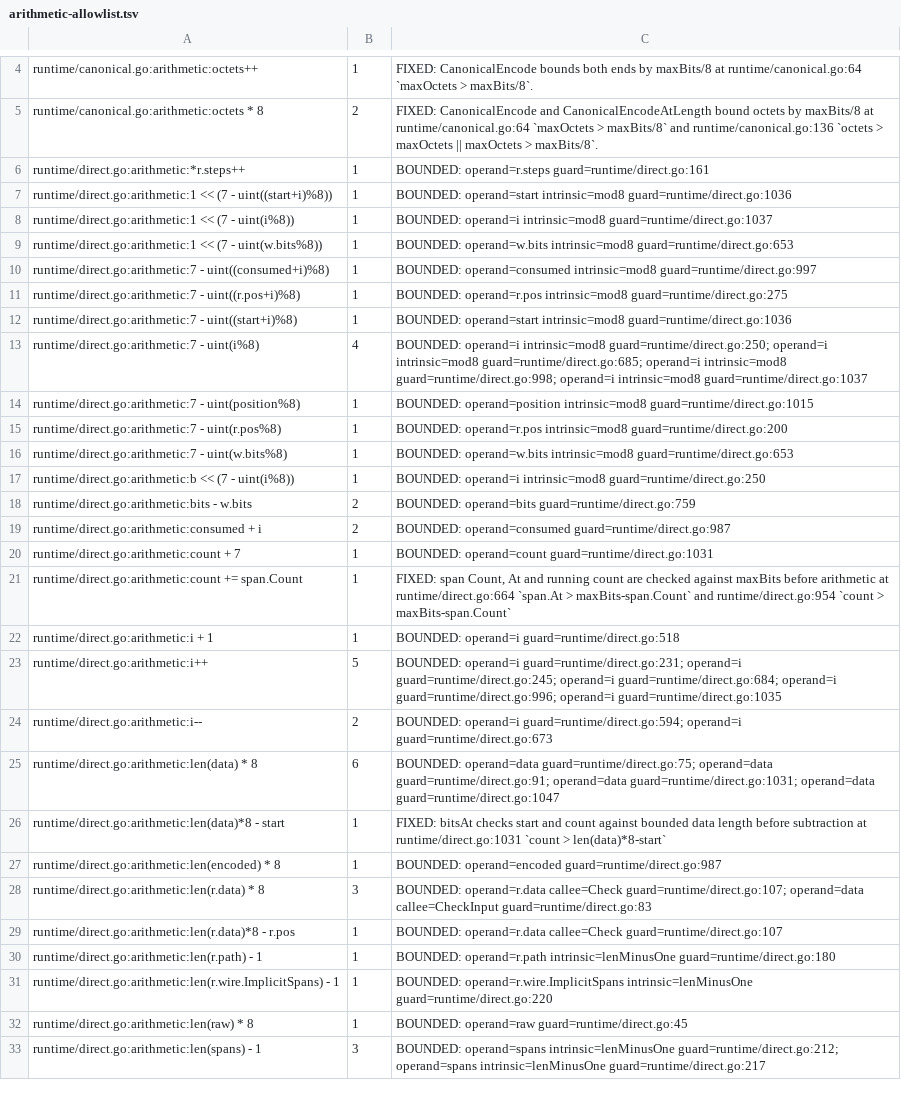
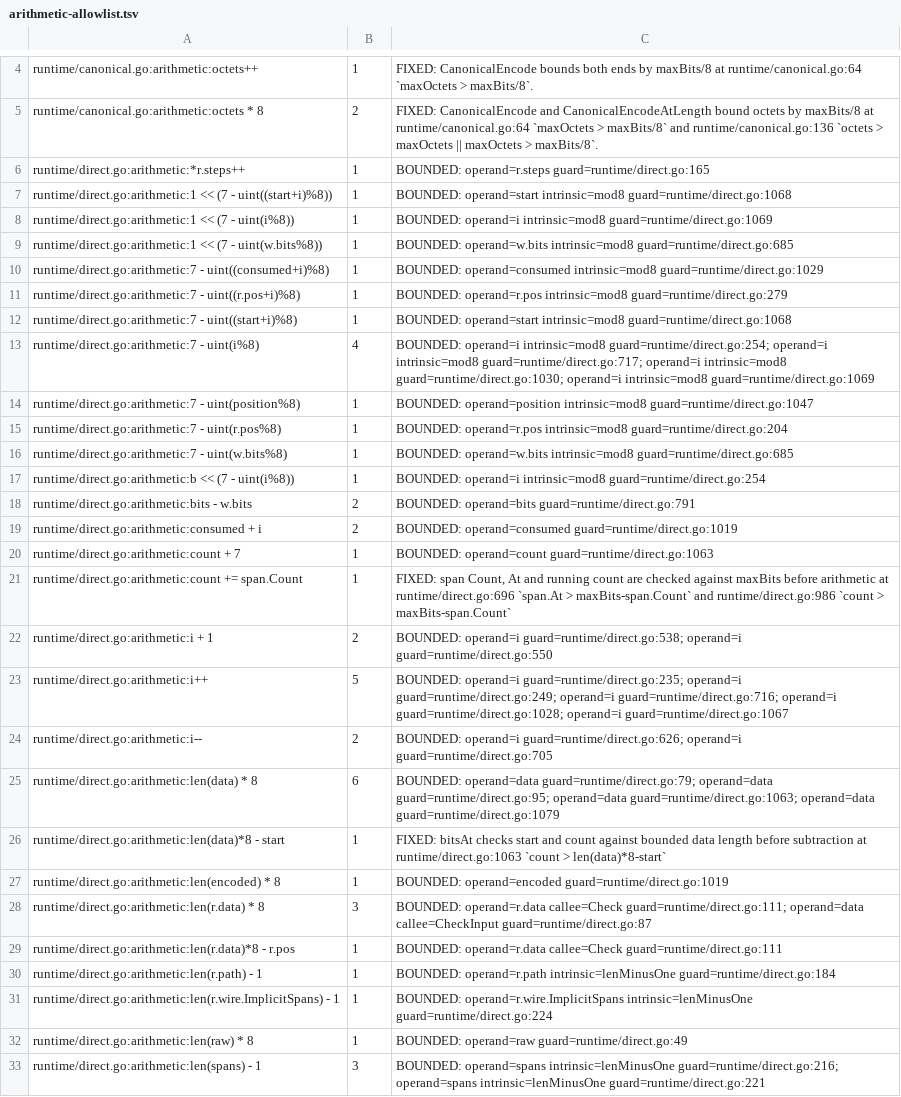
Before and after one commit to gomaja/go-csn1, a TSV file: arithmetic-allowlist.tsv, drawn as a sheet; only a part is shown, gaps mark what is left out; the diff covers the shown part only; the diff names each change by its address in the sheet, - before the commit and + after, or states it on an @@ line.

Commit message:
Record truncation per concatenation instance
WireInfo.TruncatedAt kept one truncation point per generated type, so a
recursive or repeated truncated concatenation (TS 44.060 V19.0.0
§11.1.4.4) shared it between instances: plain re-encoding of a decoded
nested value applied the inner instance's point to the outer one and
failed. TruncatedAt now lists, per type and in decode order, where each
instance ended, or -1 when it was complete. Reader.BeginTruncation
reserves the entry when an instance starts, so outer instances precede
nested ones as the encoder meets them, and Writer.Truncation consumes
one entry per instance. The codecs are regenerated from the compiler
commit that emits the reservation at the 8 truncated concatenations; no
other generated line changes.

The README now limits the fallback rejection to calls that reach the
ignored arm: for a definition without a standalone extent, such as the
GPRS Cell Options IE, that is Encode<Type>CanonicalAtLength, while its
Encode<Type>Canonical returns ExtentError with Required set. The
arithmetic allowlist follows the moved lines and counts the new
truncation index increment.

```diff
--- a/arithmetic-allowlist.tsv
+++ b/arithmetic-allowlist.tsv
-C6: BOUNDED: operand=r.steps guard=runtime/direct.go:161
+C6: BOUNDED: operand=r.steps guard=runtime/direct.go:165
-C7: …operand=start intrinsic=mod8 guard=runtime/direct.go:1036
+C7: …operand=start intrinsic=mod8 guard=runtime/direct.go:1068
-C8: …operand=i intrinsic=mod8 guard=runtime/direct.go:1037
+C8: …operand=i intrinsic=mod8 guard=runtime/direct.go:1069
-C9: …operand=w.bits intrinsic=mod8 guard=runtime/direct.go:653
+C9: …operand=w.bits intrinsic=mod8 guard=runtime/direct.go:685
-C10: …operand=consumed intrinsic=mod8 guard=runtime/direct.go:997
+C10: …operand=consumed intrinsic=mod8 guard=runtime/direct.go:1029
-C11: …operand=r.pos intrinsic=mod8 guard=runtime/direct.go:275
+C11: …operand=r.pos intrinsic=mod8 guard=runtime/direct.go:279
-C12: …operand=start intrinsic=mod8 guard=runtime/direct.go:1036
+C12: …operand=start intrinsic=mod8 guard=runtime/direct.go:1068
-C13: …operand=i intrinsic=mod8 guard=runtime/direct.go:250; operand=i intrinsic=mod8 guard=runtime/direct.go:685; operand=i intrinsic=mod8 guard=runtime/direct.go:998; operand=i intrinsic=mod8 guard=runtime/direct.go:1037
+C13: …operand=i intrinsic=mod8 guard=runtime/direct.go:254; operand=i intrinsic=mod8 guard=runtime/direct.go:717; operand=i intrinsic=mod8 guard=runtime/direct.go:1030; operand=i intrinsic=mod8 guard=runtime/direct.go:1069
-C14: …operand=position intrinsic=mod8 guard=runtime/direct.go:1015
+C14: …operand=position intrinsic=mod8 guard=runtime/direct.go:1047
-C15: …operand=r.pos intrinsic=mod8 guard=runtime/direct.go:200
+C15: …operand=r.pos intrinsic=mod8 guard=runtime/direct.go:204
-C16: …operand=w.bits intrinsic=mod8 guard=runtime/direct.go:653
+C16: …operand=w.bits intrinsic=mod8 guard=runtime/direct.go:685
-C17: …operand=i intrinsic=mod8 guard=runtime/direct.go:250
+C17: …operand=i intrinsic=mod8 guard=runtime/direct.go:254
-C18: BOUNDED: operand=bits guard=runtime/direct.go:759
+C18: BOUNDED: operand=bits guard=runtime/direct.go:791
-C19: BOUNDED: operand=consumed guard=runtime/direct.go:987
+C19: BOUNDED: operand=consumed guard=runtime/direct.go:1019
-C20: BOUNDED: operand=count guard=runtime/direct.go:1031
+C20: BOUNDED: operand=count guard=runtime/direct.go:1063
-C21: …arithmetic at runtime/direct.go:664 `span.At > maxBits-span.Count` and runtime/direct.go:954 `count >…
+C21: …arithmetic at runtime/direct.go:696 `span.At > maxBits-span.Count` and runtime/direct.go:986 `count >…
-B22: 1
+B22: 2
-C22: BOUNDED: operand=i guard=runtime/direct.go:518
+C22: BOUNDED: operand=i guard=runtime/direct.go:538; operand=i guard=runtime/direct.go:550
-C23: BOUNDED: operand=i guard=runtime/direct.go:231; operand=i guard=runtime/direct.go:245; operand=i guard=runtime/direct.go:684; operand=i guard=runtime/direct.go:996; operand=i guard=runtime/direct.go:1035
+C23: BOUNDED: operand=i guard=runtime/direct.go:235; operand=i guard=runtime/direct.go:249; operand=i guard=runtime/direct.go:716; operand=i guard=runtime/direct.go:1028; operand=i guard=runtime/direct.go:1067
-C24: BOUNDED: operand=i guard=runtime/direct.go:594; operand=i guard=runtime/direct.go:673
+C24: BOUNDED: operand=i guard=runtime/direct.go:626; operand=i guard=runtime/direct.go:705
-C25: BOUNDED: operand=data guard=runtime/direct.go:75; operand=data guard=runtime/direct.go:91; operand=data guard=runtime/direct.go:1031; operand=data guard=runtime/direct.go:1047
+C25: BOUNDED: operand=data guard=runtime/direct.go:79; operand=data guard=runtime/direct.go:95; operand=data guard=runtime/direct.go:1063; operand=data guard=runtime/direct.go:1079
-C26: …subtraction at runtime/direct.go:1031 `count >…
+C26: …subtraction at runtime/direct.go:1063 `count >…
-C27: BOUNDED: operand=encoded guard=runtime/direct.go:987
+C27: BOUNDED: operand=encoded guard=runtime/direct.go:1019
-C28: …operand=r.data callee=Check guard=runtime/direct.go:107; operand=data callee=CheckInput guard=runtime/direct.go:83
+C28: …operand=r.data callee=Check guard=runtime/direct.go:111; operand=data callee=CheckInput guard=runtime/direct.go:87
-C29: …operand=r.data callee=Check guard=runtime/direct.go:107
+C29: …operand=r.data callee=Check guard=runtime/direct.go:111
-C30: …operand=r.path intrinsic=lenMinusOne guard=runtime/direct.go:180
+C30: …operand=r.path intrinsic=lenMinusOne guard=runtime/direct.go:184
-C31: …operand=r.wire.ImplicitSpans intrinsic=lenMinusOne guard=runtime/direct.go:220
+C31: …operand=r.wire.ImplicitSpans intrinsic=lenMinusOne guard=runtime/direct.go:224
-C32: BOUNDED: operand=raw guard=runtime/direct.go:45
+C32: BOUNDED: operand=raw guard=runtime/direct.go:49
-C33: …operand=spans intrinsic=lenMinusOne guard=runtime/direct.go:212; operand=spans intrinsic=lenMinusOne guard=runtime/direct.go:217
+C33: …operand=spans intrinsic=lenMinusOne guard=runtime/direct.go:216; operand=spans intrinsic=lenMinusOne guard=runtime/direct.go:221
```
Also changed, not shown: 105 edited cells elsewhere in this file, 8 other files.
